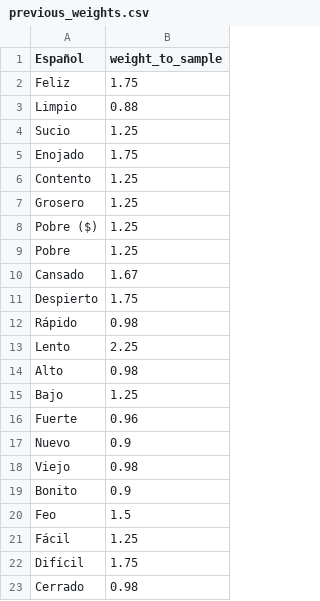
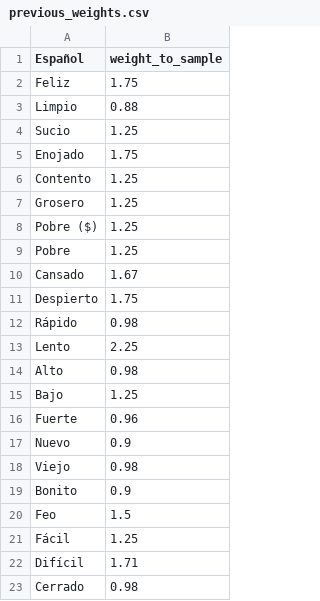
Before and after one commit to ErickdeMauleon/spanish_to_arab, a CSV file: Data/previous_weights.csv, drawn as a sheet.

Commit message:
committing files

```diff
--- a/Data/previous_weights.csv
+++ b/Data/previous_weights.csv
@@ -21,3 +21,3 @@ Feo,1.5
 Fácil,1.25
-Difícil,1.75
+Difícil,1.71
 Cerrado,0.98
```
